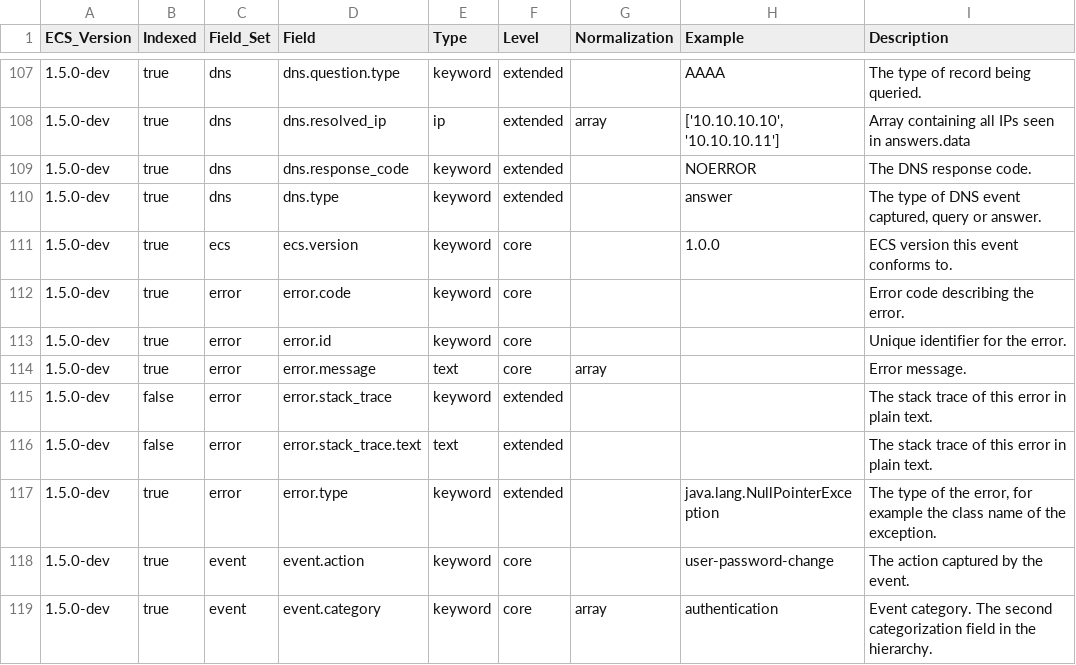
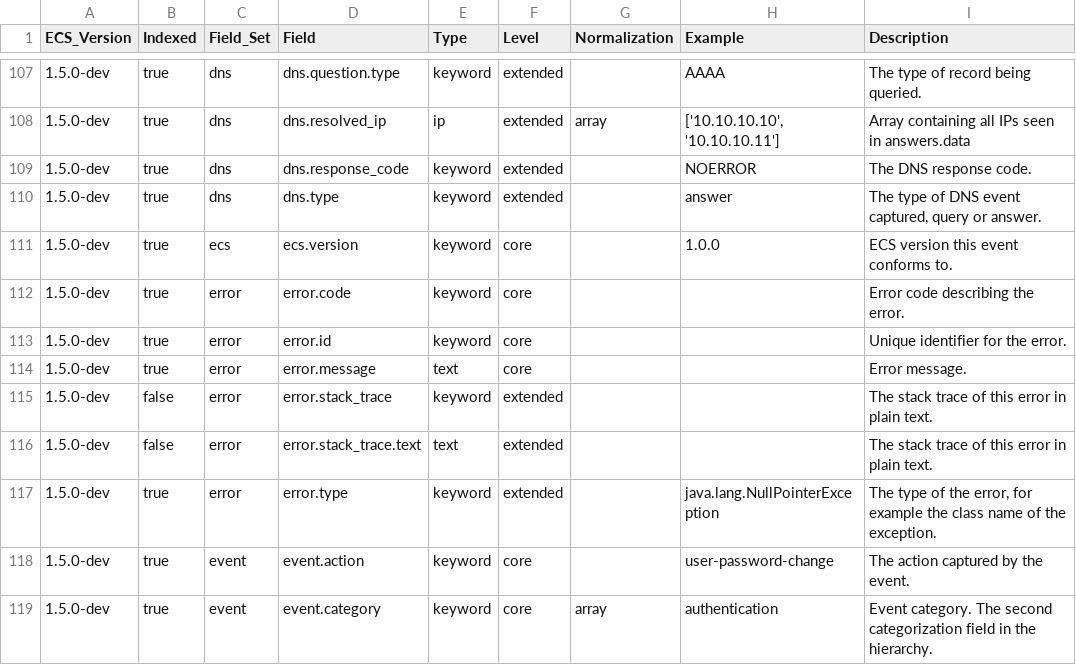
Before and after one commit to elastic/ecs, a CSV file: generated/csv/fields.csv, drawn as a sheet; only a part is shown, gaps mark what is left out.

Commit message:
Don't make error.message an array field

```diff
--- a/generated/csv/fields.csv
+++ b/generated/csv/fields.csv
@@ -113,3 +113,3 @@ ECS_Version,Indexed,Field_Set,Field,Type,Level,Normalization,Example,Description
 1.5.0-dev,true,error,error.id,keyword,core,,,Unique identifier for the error.
-1.5.0-dev,true,error,error.message,text,core,array,,Error message.
+1.5.0-dev,true,error,error.message,text,core,,,Error message.
 1.5.0-dev,false,error,error.stack_trace,keyword,extended,,,The stack trace of this error in plain text.
```
Also changed, not shown: 4 other files.
